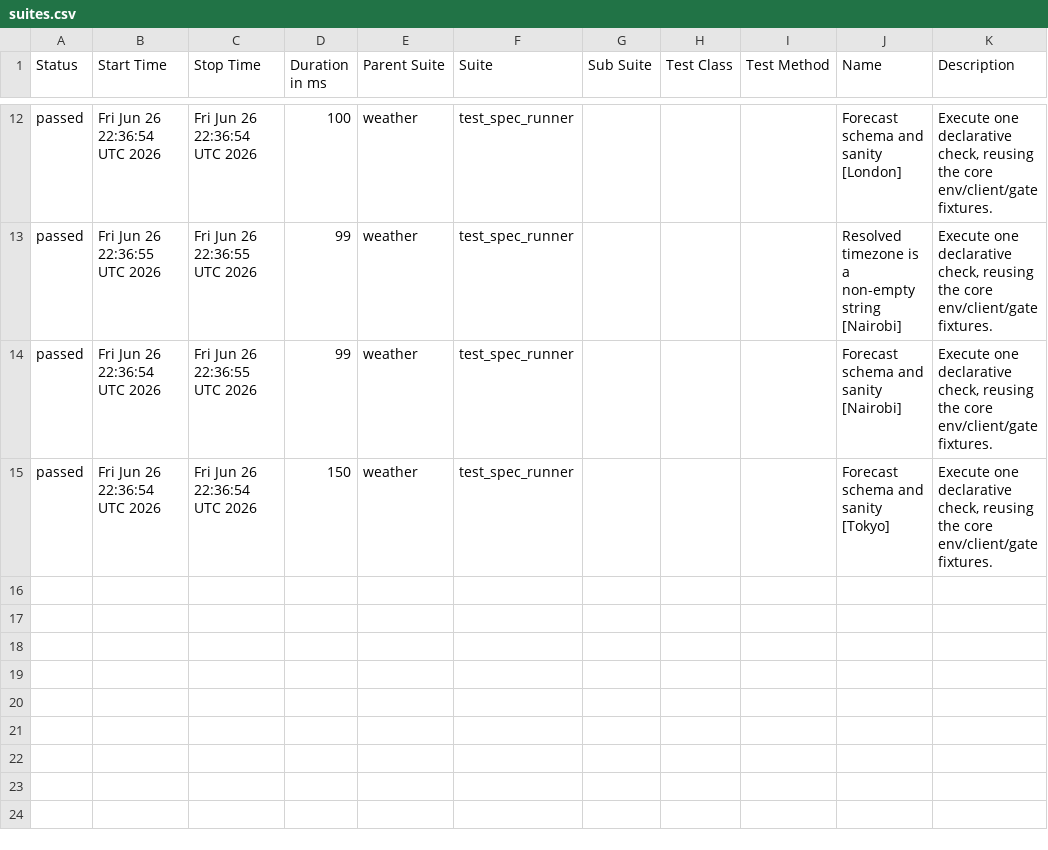
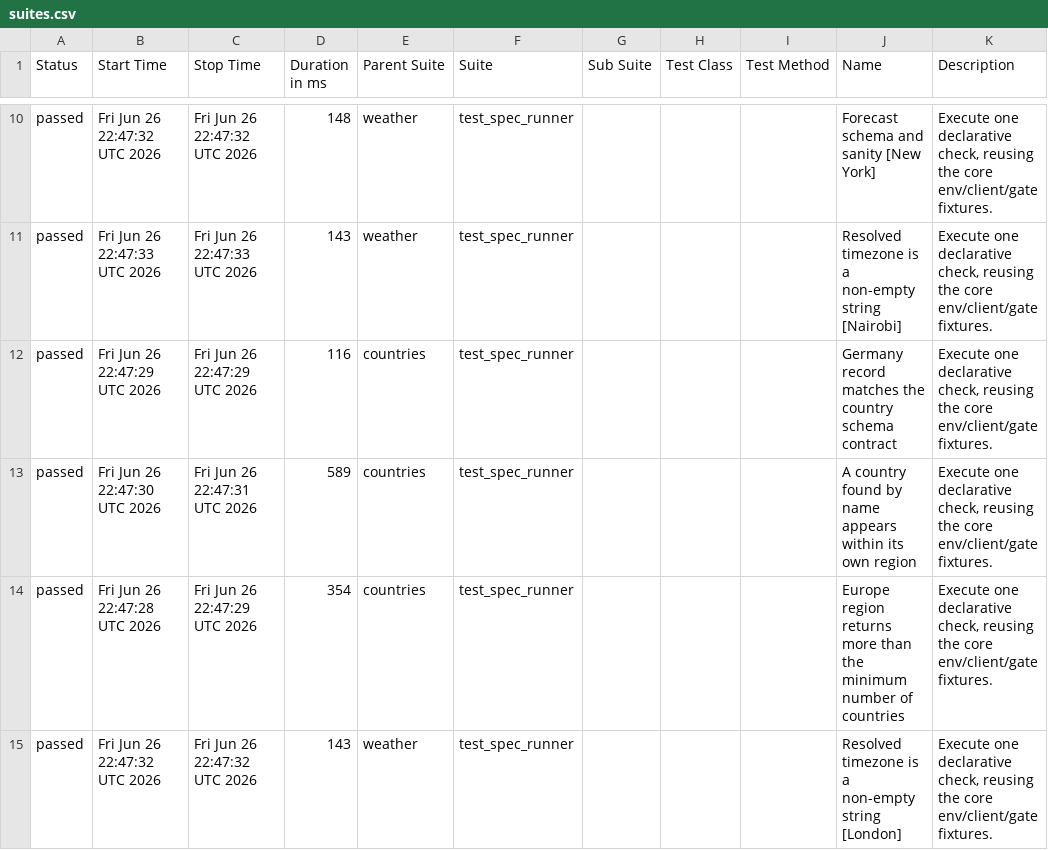
Before and after one commit to FiveFang/api-validator, a CSV file: preview/feature/api-agnostic-dsl/data/suites.csv, drawn as a sheet; only a part is shown, gaps mark what is left out; the diff covers the shown part only.

```diff
--- a/preview/feature/api-agnostic-dsl/data/suites.csv
+++ b/preview/feature/api-agnostic-dsl/data/suites.csv
@@ -12,4 +10,6 @@
-"passed","Fri Jun 26 22:36:54 UTC 2026","Fri Jun 26 22:36:54 UTC 2026","100","weather","test_spec_runner","","","","Forecast schema and sanity [London]","Execute one declarative check, reusing the core env/client/gate fixtures."
-"passed","Fri Jun 26 22:36:55 UTC 2026","Fri Jun 26 22:36:55 UTC 2026","99","weather","test_spec_runner","","","","Resolved timezone is a non-empty string [Nairobi]","Execute one declarative check, reusing the core env/client/gate fixtures."
-"passed","Fri Jun 26 22:36:54 UTC 2026","Fri Jun 26 22:36:55 UTC 2026","99","weather","test_spec_runner","","","","Forecast schema and sanity [Nairobi]","Execute one declarative check, reusing the core env/client/gate fixtures."
-"passed","Fri Jun 26 22:36:54 UTC 2026","Fri Jun 26 22:36:54 UTC 2026","150","weather","test_spec_runner","","","","Forecast schema and sanity [Tokyo]","Execute one declarative check, reusing the core env/client/gate fixtures."
+"passed","Fri Jun 26 22:47:32 UTC 2026","Fri Jun 26 22:47:32 UTC 2026","148","weather","test_spec_runner","","","","Forecast schema and sanity [New York]","Execute one declarative check, reusing the core env/client/gate fixtures."
+"passed","Fri Jun 26 22:47:33 UTC 2026","Fri Jun 26 22:47:33 UTC 2026","143","weather","test_spec_runner","","","","Resolved timezone is a non-empty string [Nairobi]","Execute one declarative check, reusing the core env/client/gate fixtures."
+"passed","Fri Jun 26 22:47:29 UTC 2026","Fri Jun 26 22:47:29 UTC 2026","116","countries","test_spec_runner","","","","Germany record matches the country schema contract","Execute one declarative check, reusing the core env/client/gate fixtures."
+"passed","Fri Jun 26 22:47:30 UTC 2026","Fri Jun 26 22:47:31 UTC 2026","589","countries","test_spec_runner","","","","A country found by name appears within its own region","Execute one declarative check, reusing the core env/client/gate fixtures."
+"passed","Fri Jun 26 22:47:28 UTC 2026","Fri Jun 26 22:47:29 UTC 2026","354","countries","test_spec_runner","","","","Europe region returns more than the minimum number of countries","Execute one declarative check, reusing the core env/client/gate fixtures."
+"passed","Fri Jun 26 22:47:32 UTC 2026","Fri Jun 26 22:47:32 UTC 2026","143","weather","test_spec_runner","","","","Resolved timezone is a non-empty string [London]","Execute one declarative check, reusing the core env/client/gate fixtures."
```
Also changed, not shown: 2 removed rows and 31 edited cells elsewhere in this file, 28 other files.
